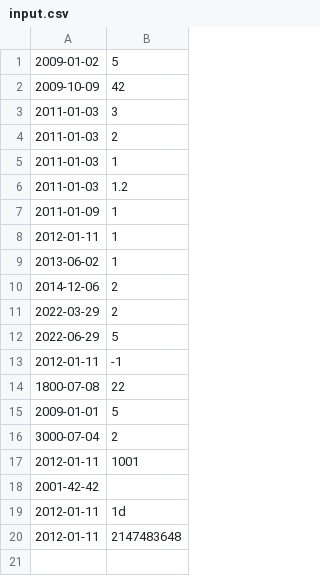
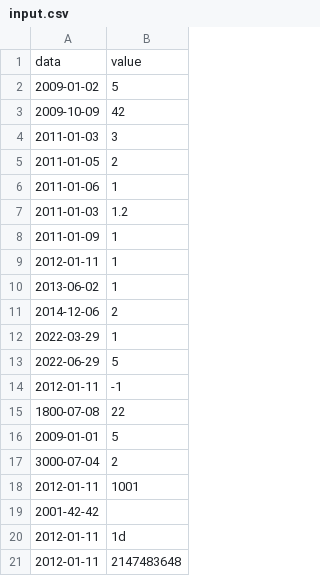
Before and after one commit to carrera29/CPP, a CSV file: Module 09/ex00/input.csv, drawn as a sheet.

```diff
--- a/Module 09/ex00/input.csv
+++ b/Module 09/ex00/input.csv
@@ -1 +1,2 @@
+data | value
 2009-01-02 | 5
@@ -3,4 +4,4 @@
 2011-01-03 | 3
-2011-01-03 | 2
-2011-01-03 | 1
+2011-01-05 | 2
+2011-01-06 | 1
 2011-01-03 | 1.2
@@ -10,3 +11,3 @@
 2014-12-06 | 2
-2022-03-29 | 2
+2022-03-29 | 1
 2022-06-29 | 5
```
Also changed, not shown: 11 other files.
